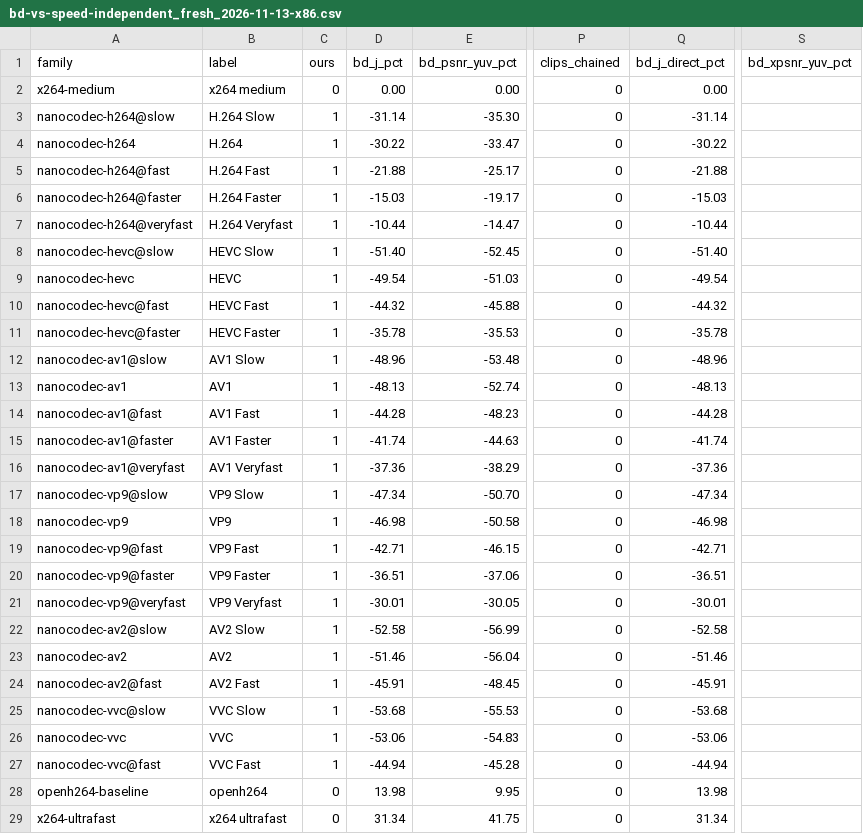
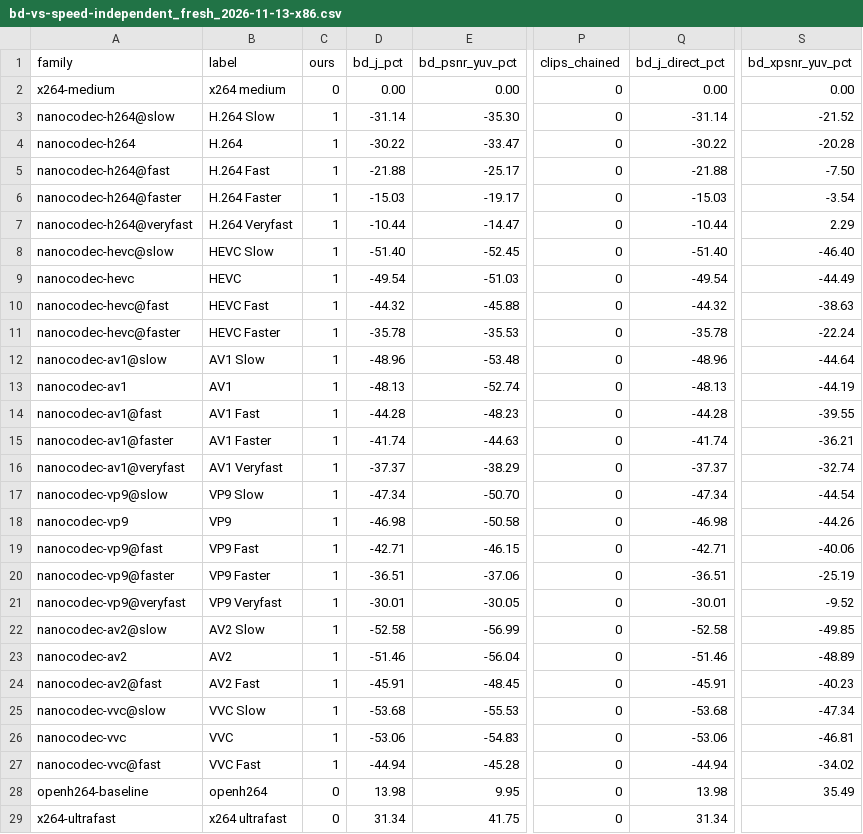
Before and after one commit to cribbinsb/nanocodec, a CSV file: docs/results/bd-vs-speed-independent_fresh_2026-11-13-x86.csv, drawn as a sheet; only a part is shown, gaps mark what is left out; the diff covers the shown part only; the diff names each change by its address in the sheet, - before the commit and + after, or states it on an @@ line.

```diff
--- a/docs/results/bd-vs-speed-independent_fresh_2026-11-13-x86.csv
+++ b/docs/results/bd-vs-speed-independent_fresh_2026-11-13-x86.csv
-S2 (bd_xpsnr_yuv_pct): (empty)
+S2 (bd_xpsnr_yuv_pct): 0.00
-S3 (bd_xpsnr_yuv_pct): (empty)
+S3 (bd_xpsnr_yuv_pct): -21.52
-S4 (bd_xpsnr_yuv_pct): (empty)
+S4 (bd_xpsnr_yuv_pct): -20.28
-S5 (bd_xpsnr_yuv_pct): (empty)
+S5 (bd_xpsnr_yuv_pct): -7.50
-S6 (bd_xpsnr_yuv_pct): (empty)
+S6 (bd_xpsnr_yuv_pct): -3.54
-S7 (bd_xpsnr_yuv_pct): (empty)
+S7 (bd_xpsnr_yuv_pct): 2.29
-S8 (bd_xpsnr_yuv_pct): (empty)
+S8 (bd_xpsnr_yuv_pct): -46.40
-S9 (bd_xpsnr_yuv_pct): (empty)
+S9 (bd_xpsnr_yuv_pct): -44.49
-S10 (bd_xpsnr_yuv_pct): (empty)
+S10 (bd_xpsnr_yuv_pct): -38.63
-S11 (bd_xpsnr_yuv_pct): (empty)
+S11 (bd_xpsnr_yuv_pct): -22.24
-S12 (bd_xpsnr_yuv_pct): (empty)
+S12 (bd_xpsnr_yuv_pct): -44.64
-S13 (bd_xpsnr_yuv_pct): (empty)
+S13 (bd_xpsnr_yuv_pct): -44.19
-S14 (bd_xpsnr_yuv_pct): (empty)
+S14 (bd_xpsnr_yuv_pct): -39.55
-S15 (bd_xpsnr_yuv_pct): (empty)
+S15 (bd_xpsnr_yuv_pct): -36.21
-D16 (bd_j_pct): -37.36
+D16 (bd_j_pct): -37.37
-Q16 (bd_j_direct_pct): -37.36
+Q16 (bd_j_direct_pct): -37.37
-S16 (bd_xpsnr_yuv_pct): (empty)
+S16 (bd_xpsnr_yuv_pct): -32.74
-S17 (bd_xpsnr_yuv_pct): (empty)
+S17 (bd_xpsnr_yuv_pct): -44.54
-S18 (bd_xpsnr_yuv_pct): (empty)
+S18 (bd_xpsnr_yuv_pct): -44.26
-S19 (bd_xpsnr_yuv_pct): (empty)
+S19 (bd_xpsnr_yuv_pct): -40.06
-S20 (bd_xpsnr_yuv_pct): (empty)
+S20 (bd_xpsnr_yuv_pct): -25.19
-S21 (bd_xpsnr_yuv_pct): (empty)
+S21 (bd_xpsnr_yuv_pct): -9.52
-S22 (bd_xpsnr_yuv_pct): (empty)
+S22 (bd_xpsnr_yuv_pct): -49.85
-S23 (bd_xpsnr_yuv_pct): (empty)
+S23 (bd_xpsnr_yuv_pct): -48.89
-S24 (bd_xpsnr_yuv_pct): (empty)
+S24 (bd_xpsnr_yuv_pct): -40.23
-S25 (bd_xpsnr_yuv_pct): (empty)
+S25 (bd_xpsnr_yuv_pct): -47.34
-S26 (bd_xpsnr_yuv_pct): (empty)
+S26 (bd_xpsnr_yuv_pct): -46.81
-S27 (bd_xpsnr_yuv_pct): (empty)
+S27 (bd_xpsnr_yuv_pct): -34.02
-S28 (bd_xpsnr_yuv_pct): (empty)
+S28 (bd_xpsnr_yuv_pct): 35.49
```
Also changed, not shown: 19 edited cells elsewhere in this file, docs/results/bd-vs-speed-independent_fresh_2026-11-13.csv, docs/results/bd-vs-speed-vs-x264-medium-psnr-x86.csv, 37 other files.
